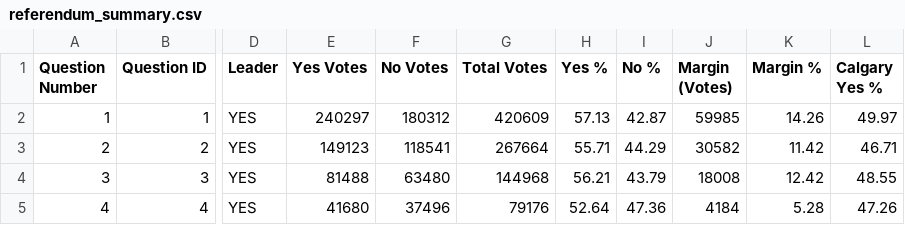
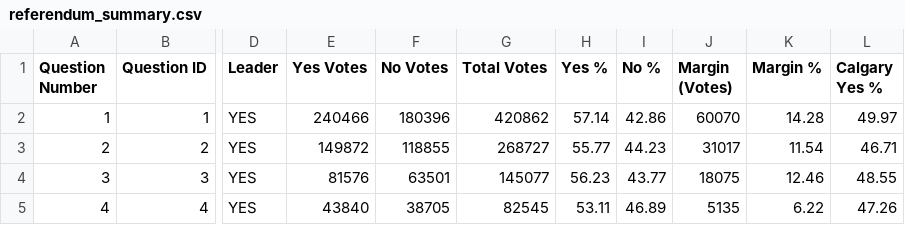
Before and after one commit to J7892/abresults, a CSV file: data/referendum_summary.csv, drawn as a sheet; only a part is shown, gaps mark what is left out; the diff covers the shown part only; the diff names each change by its address in the sheet, - before the commit and + after, or states it on an @@ line.

Commit message:
Auto-update referendum returns: 2026-10-20 05:24:29 UTC

```diff
--- a/data/referendum_summary.csv
+++ b/data/referendum_summary.csv
-E2 (Yes Votes): 240297
+E2 (Yes Votes): 240466
-F2 (No Votes): 180312
+F2 (No Votes): 180396
-G2 (Total Votes): 420609
+G2 (Total Votes): 420862
-H2 (Yes %): 57.13
+H2 (Yes %): 57.14
-I2 (No %): 42.87
+I2 (No %): 42.86
-J2 (Margin (Votes)): 59985
+J2 (Margin (Votes)): 60070
-K2 (Margin %): 14.26
+K2 (Margin %): 14.28
-E3 (Yes Votes): 149123
+E3 (Yes Votes): 149872
-F3 (No Votes): 118541
+F3 (No Votes): 118855
-G3 (Total Votes): 267664
+G3 (Total Votes): 268727
-H3 (Yes %): 55.71
+H3 (Yes %): 55.77
-I3 (No %): 44.29
+I3 (No %): 44.23
-J3 (Margin (Votes)): 30582
+J3 (Margin (Votes)): 31017
-K3 (Margin %): 11.42
+K3 (Margin %): 11.54
-E4 (Yes Votes): 81488
+E4 (Yes Votes): 81576
-F4 (No Votes): 63480
+F4 (No Votes): 63501
-G4 (Total Votes): 144968
+G4 (Total Votes): 145077
-H4 (Yes %): 56.21
+H4 (Yes %): 56.23
-I4 (No %): 43.79
+I4 (No %): 43.77
-J4 (Margin (Votes)): 18008
+J4 (Margin (Votes)): 18075
-K4 (Margin %): 12.42
+K4 (Margin %): 12.46
-E5 (Yes Votes): 41680
+E5 (Yes Votes): 43840
-F5 (No Votes): 37496
+F5 (No Votes): 38705
-G5 (Total Votes): 79176
+G5 (Total Votes): 82545
-H5 (Yes %): 52.64
+H5 (Yes %): 53.11
-I5 (No %): 47.36
+I5 (No %): 46.89
-J5 (Margin (Votes)): 4184
+J5 (Margin (Votes)): 5135
-K5 (Margin %): 5.28
+K5 (Margin %): 6.22
```
Also changed, not shown: 40 edited cells elsewhere in this file, 2 other files.
